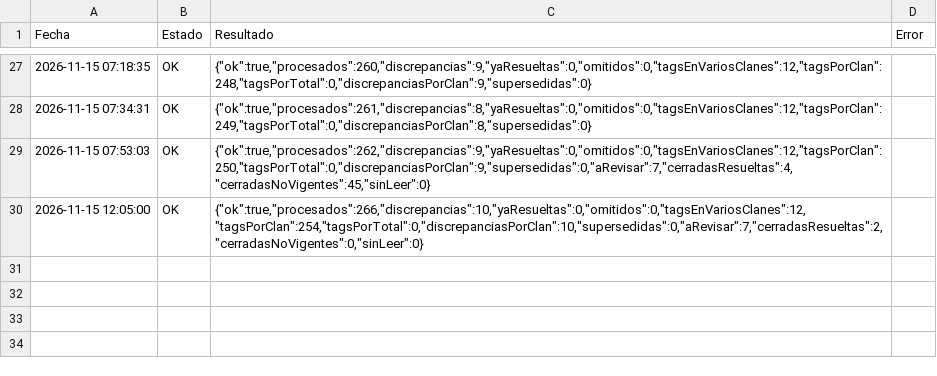
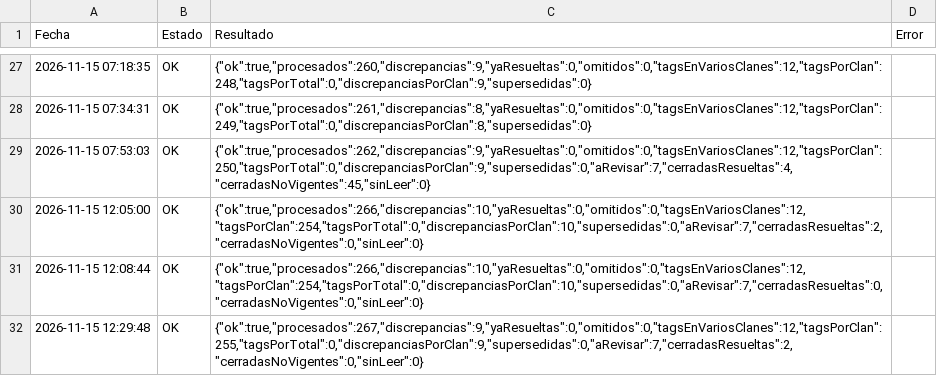
Before and after one commit to GrupoTerna/Backend, a CSV file: Datos descargados/CSV/Tampermonkey/Log_Tampermonkey_VerificarSemanaActual.csv, drawn as a sheet; only a part is shown, gaps mark what is left out.

Commit message:
Datos descargados: copia automática desde Drive - 15/11/2026 12:32:11 (Lima) - 3 archivos

```diff
--- a/Datos descargados/CSV/Tampermonkey/Log_Tampermonkey_VerificarSemanaActual.csv
+++ b/Datos descargados/CSV/Tampermonkey/Log_Tampermonkey_VerificarSemanaActual.csv
@@ -30 +30,3 @@ Fecha,Estado,Resultado,Error
 2026-11-15 12:05:00,OK,"{""ok"":true,""procesados"":266,""discrepancias"":10,""yaResueltas"":0,""omitidos"":0,""tagsEnVariosClanes"":12,""tagsPorClan"":254,""tagsPorTotal"":0,""discrepanciasPorClan"":10,""supersedidas"":0,""aRevisar"":7,""cerradasResueltas"":2,""cerradasNoVigentes"":0,""sinLeer"":0}",
+2026-11-15 12:08:44,OK,"{""ok"":true,""procesados"":266,""discrepancias"":10,""yaResueltas"":0,""omitidos"":0,""tagsEnVariosClanes"":12,""tagsPorClan"":254,""tagsPorTotal"":0,""discrepanciasPorClan"":10,""supersedidas"":0,""aRevisar"":7,""cerradasResueltas"":0,""cerradasNoVigentes"":0,""sinLeer"":0}",
+2026-11-15 12:29:48,OK,"{""ok"":true,""procesados"":267,""discrepancias"":9,""yaResueltas"":0,""omitidos"":0,""tagsEnVariosClanes"":12,""tagsPorClan"":255,""tagsPorTotal"":0,""discrepanciasPorClan"":9,""supersedidas"":0,""aRevisar"":7,""cerradasResueltas"":2,""cerradasNoVigentes"":0,""sinLeer"":0}",
```
Also changed, not shown: Datos descargados/CSV/Tampermonkey/Correcciones_RiverRace_Pendientes.csv, 1 other file.
